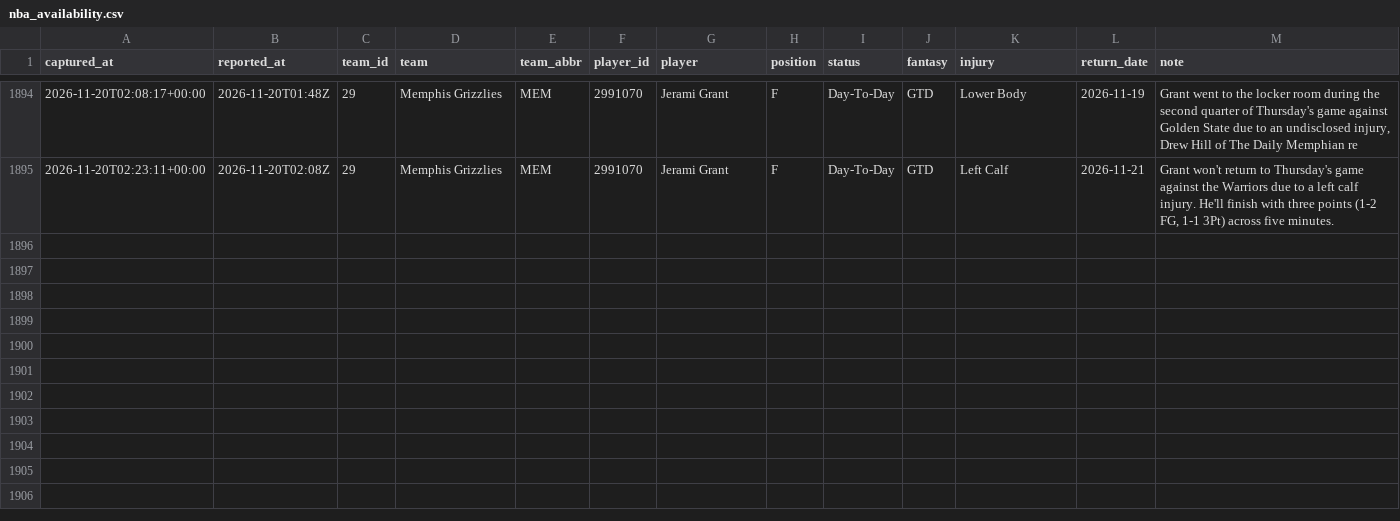
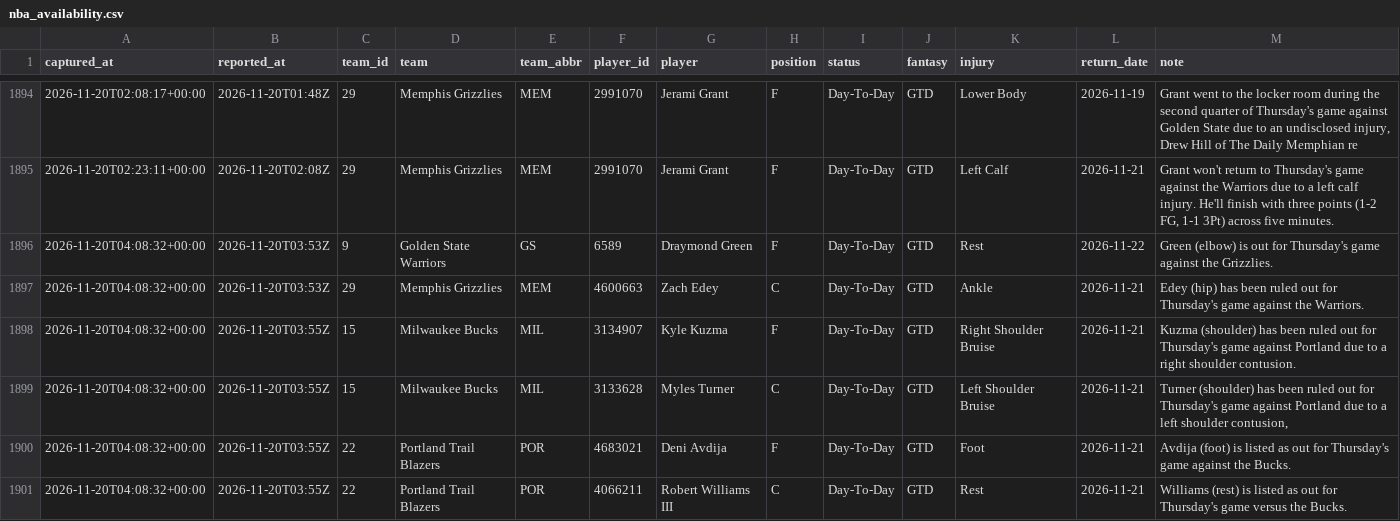
Before and after one commit to EdgeCash/Atlas, a CSV file: tracking/nba_availability.csv, drawn as a sheet; only a part is shown, gaps mark what is left out; the diff names each change by its address in the sheet, - before the commit and + after, or states it on an @@ line.

```diff
--- a/tracking/nba_availability.csv
+++ b/tracking/nba_availability.csv
+row 1896: 2026-11-20T04:08:32+00:00 | 2026-11-20T03:53Z | 9 | Golden State Warriors | GS | 6589 | Draymond Green | F | Day-To-Day | GTD | Rest | 2026-11-22 | Green (elbow) is out for Thursday's game against the Grizzlies.
+row 1897: 2026-11-20T04:08:32+00:00 | 2026-11-20T03:53Z | 29 | Memphis Grizzlies | MEM | 4600663 | Zach Edey | C | Day-To-Day | GTD | Ankle | 2026-11-21 | Edey (hip) has been ruled out for Thursday's game against the Warriors.
+row 1898: 2026-11-20T04:08:32+00:00 | 2026-11-20T03:55Z | 15 | Milwaukee Bucks | MIL | 3134907 | Kyle Kuzma | F | Day-To-Day | GTD | Right Shoulder Bruise | 2026-11-21 | Kuzma (shoulder) has been ruled out for Thursday's game against Portland due to a right shoulder contusion.
+row 1899: 2026-11-20T04:08:32+00:00 | 2026-11-20T03:55Z | 15 | Milwaukee Bucks | MIL | 3133628 | Myles Turner | C | Day-To-Day | GTD | Left Shoulder Bruise | 2026-11-21 | Turner (shoulder) has been ruled out for Thursday's game against Portland due to a left shoulder contusion,
+row 1900: 2026-11-20T04:08:32+00:00 | 2026-11-20T03:55Z | 22 | Portland Trail Blazers | POR | 4683021 | Deni Avdija | F | Day-To-Day | GTD | Foot | 2026-11-21 | Avdija (foot) is listed as out for Thursday's game against the Bucks.
+row 1901: 2026-11-20T04:08:32+00:00 | 2026-11-20T03:55Z | 22 | Portland Trail Blazers | POR | 4066211 | Robert Williams III | C | Day-To-Day | GTD | Rest | 2026-11-21 | Williams (rest) is listed as out for Thursday's game versus the Bucks.
```
Also changed, not shown: tracking/card_grades.csv, tracking/games.csv, 12 other files.
